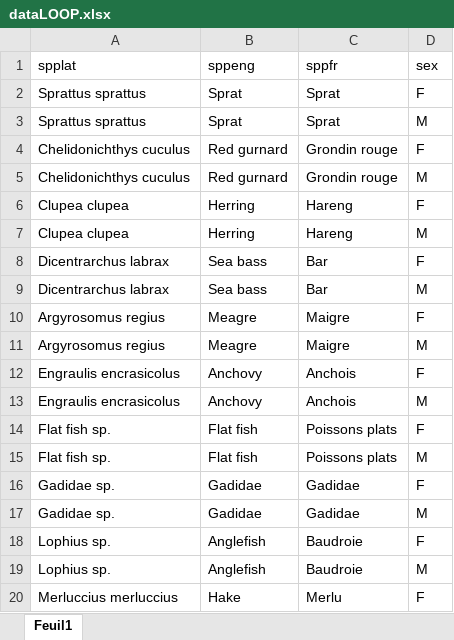
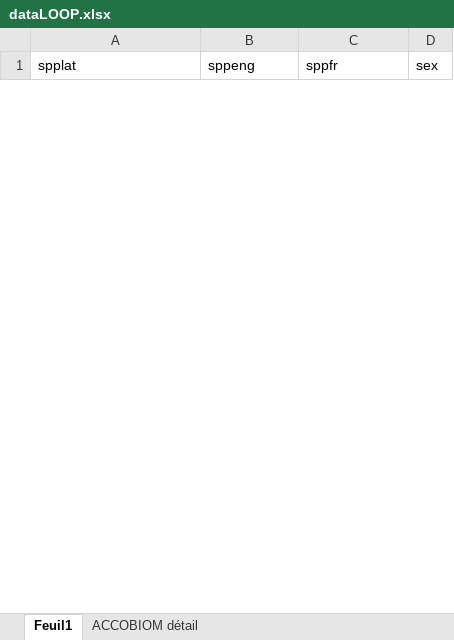
Before and after one commit to LM-Anna/MaturityScaleTools, an Excel workbook: data/dataLOOP.xlsx, sheet Feuil1, drawn as a sheet; only a part is shown; values as stored, in another font and other column widths than the file's, no borders; table styles not drawn; removed rows and columns are numbered as before the commit, all else as after; the diff covers the shown part only; the diff names each change by its address in the sheet, - before the commit and + after, or states it on an @@ line.

```diff
--- a/data/dataLOOP.xlsx (sheet Feuil1)
+++ b/data/dataLOOP.xlsx (sheet Feuil1)
+sheet tab: ACCOBIOM détail
-row 2: Sprattus sprattus | Sprat | Sprat | F
-row 3: Sprattus sprattus | Sprat | Sprat | M
-row 4: Chelidonichthys cuculus | Red gurnard | Grondin rouge | F
-row 5: Chelidonichthys cuculus | Red gurnard | Grondin rouge | M
-row 6: Clupea clupea | Herring | Hareng | F
-row 7: Clupea clupea | Herring | Hareng | M
-row 8: Dicentrarchus labrax | Sea bass | Bar | F
-row 9: Dicentrarchus labrax | Sea bass | Bar | M
-row 10: Argyrosomus regius | Meagre | Maigre | F
-row 11: Argyrosomus regius | Meagre | Maigre | M
-row 12: Engraulis encrasicolus | Anchovy | Anchois | F
-row 13: Engraulis encrasicolus | Anchovy | Anchois | M
-row 14: Flat fish sp. | Flat fish | Poissons plats | F
-row 15: Flat fish sp. | Flat fish | Poissons plats | M
-row 16: Gadidae sp. | Gadidae | Gadidae | F
-row 17: Gadidae sp. | Gadidae | Gadidae | M
-row 18: Lophius sp. | Anglefish | Baudroie | F
-row 19: Lophius sp. | Anglefish | Baudroie | M
-row 20: Merluccius merluccius | Hake | Merlu | F
```
Also changed, not shown: 36 added rows and 13 removed rows elsewhere in this sheet, data/matu_scale.xlsx, data/photo_mat.xlsx.
